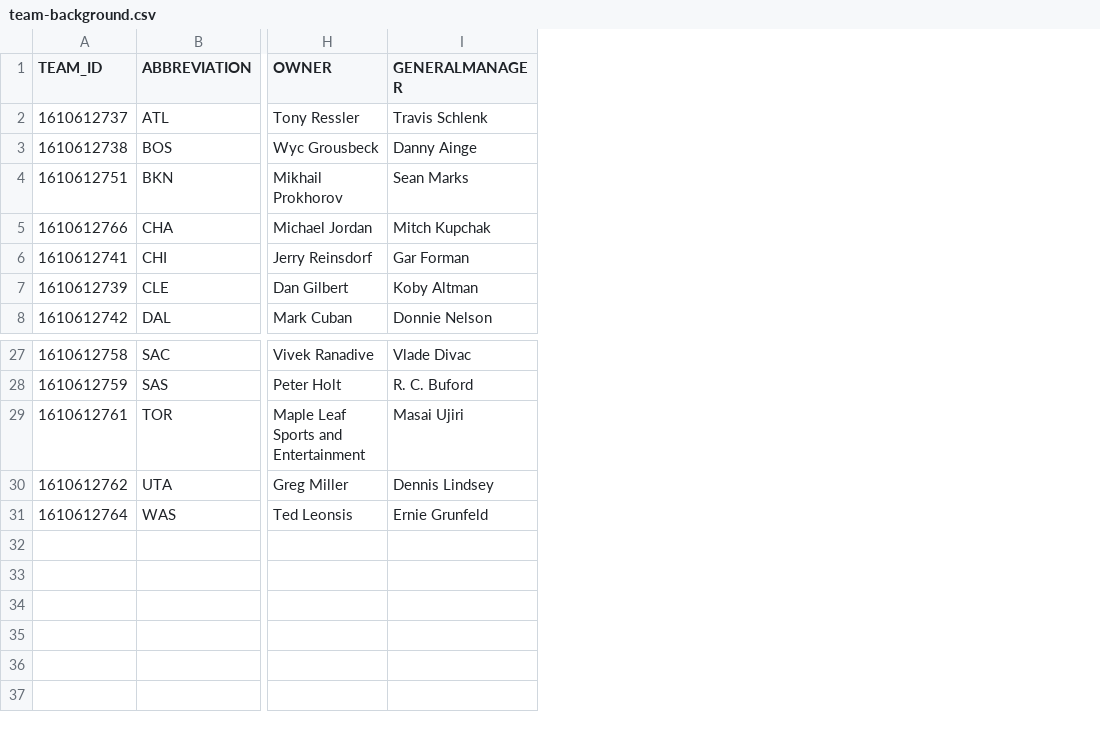
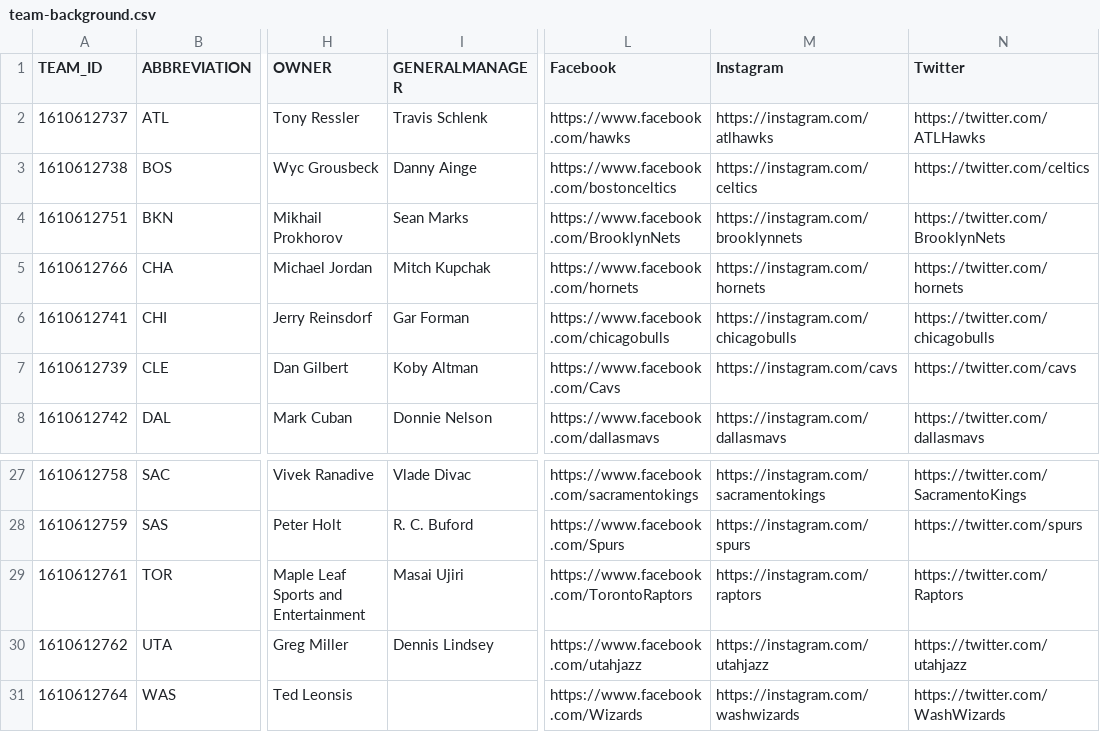
Before and after one commit to Cappuccinuo/NBA_DB, a CSV file: Scrap_Data/data/team/team-background.csv, drawn as a sheet; only a part is shown, gaps mark what is left out; the diff names each change by its address in the sheet, - before the commit and + after, or states it on an @@ line.

```diff
--- a/Scrap_Data/data/team/team-background.csv
+++ b/Scrap_Data/data/team/team-background.csv
+column L (Facebook), rows 2-8: https://www.facebook.com/hawks | https://www.facebook.com/bostonceltics | https://www.facebook.com/BrooklynNets | https://www.facebook.com/hornets | https://www.facebook.com/chicagobulls | https://www.facebook.com/Cavs | https://www.facebook.com/dallasmavs; rows 27-31: https://www.facebook.com/sacramentokings | https://www.facebook.com/Spurs | https://www.facebook.com/TorontoRaptors | https://www.facebook.com/utahjazz | https://www.facebook.com/Wizards
+column M (Instagram), rows 2-8: https://instagram.com/atlhawks | https://instagram.com/celtics | https://instagram.com/brooklynnets | https://instagram.com/hornets | https://instagram.com/chicagobulls | https://instagram.com/cavs | https://instagram.com/dallasmavs; rows 27-31: https://instagram.com/sacramentokings | https://instagram.com/spurs | https://instagram.com/raptors | https://instagram.com/utahjazz | https://instagram.com/washwizards
+column N (Twitter), rows 2-8: https://twitter.com/ATLHawks | https://twitter.com/celtics | https://twitter.com/BrooklynNets | https://twitter.com/hornets | https://twitter.com/chicagobulls | https://twitter.com/cavs | https://twitter.com/dallasmavs; rows 27-31: https://twitter.com/SacramentoKings | https://twitter.com/spurs | https://twitter.com/Raptors | https://twitter.com/utahjazz | https://twitter.com/WashWizards
-I31 (GENERALMANAGER): Ernie Grunfeld
+I31 (GENERALMANAGER): (empty)
```
Also changed, not shown: 6 other files.
